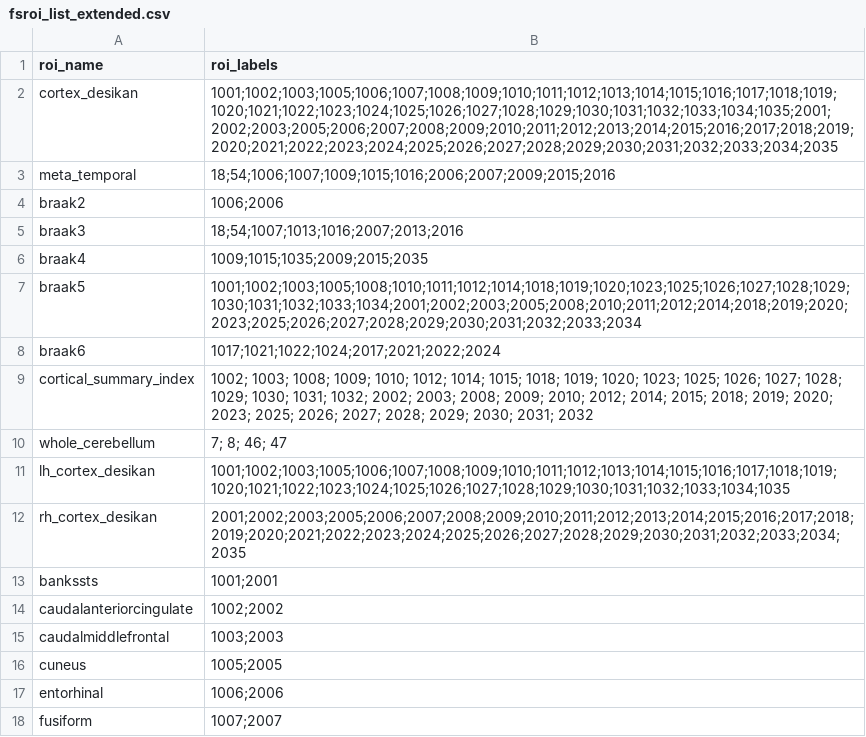
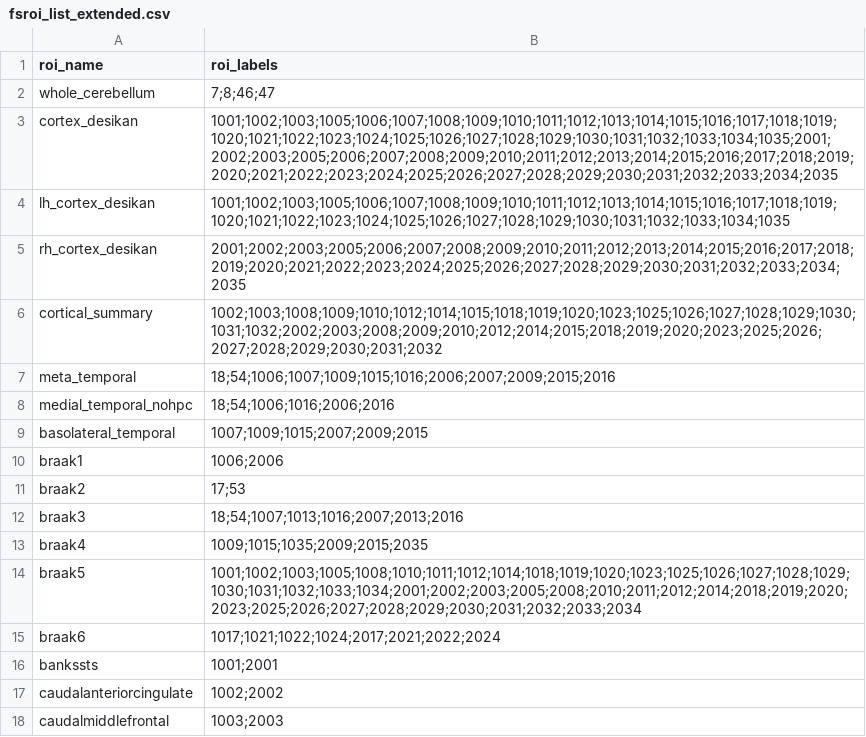
Before and after one commit to dschonhaut/general, a CSV file: nifti/fsroi_list_extended.csv, drawn as a sheet; only a part is shown; the shorter side is filled out with more unchanged rows.

```diff
--- a/nifti/fsroi_list_extended.csv
+++ b/nifti/fsroi_list_extended.csv
@@ -1,5 +1,12 @@
 roi_name,roi_labels
+whole_cerebellum,7;8;46;47
 cortex_desikan,1001;1002;1003;1005;1006;1007;1008;1009;1010;1011;1012;1013;1014;1015;1016;1017;1018;1019;1020;1021;1022;1023;1024;1025;1026;1027;1028;1029;1030;1031;1032;1033;1034;1035;2001;2002;2003;2005;2006;2007;2008;2009;2010;2011;2012;2013;2014;2015;2016;2017;2018;2019;2020;2021;2022;2023;2024;2025;2026;2027;2028;2029;2030;2031;2032;2033;2034;2035
+lh_cortex_desikan,1001;1002;1003;1005;1006;1007;1008;1009;1010;1011;1012;1013;1014;1015;1016;1017;1018;1019;1020;1021;1022;1023;1024;1025;1026;1027;1028;1029;1030;1031;1032;1033;1034;1035
+rh_cortex_desikan,2001;2002;2003;2005;2006;2007;2008;2009;2010;2011;2012;2013;2014;2015;2016;2017;2018;2019;2020;2021;2022;2023;2024;2025;2026;2027;2028;2029;2030;2031;2032;2033;2034;2035
+cortical_summary,1002;1003;1008;1009;1010;1012;1014;1015;1018;1019;1020;1023;1025;1026;1027;1028;1029;1030;1031;1032;2002;2003;2008;2009;2010;2012;2014;2015;2018;2019;2020;2023;2025;2026;2027;2028;2029;2030;2031;2032
 meta_temporal,18;54;1006;1007;1009;1015;1016;2006;2007;2009;2015;2016
-braak2,1006;2006
+medial_temporal_nohpc,18;54;1006;1016;2006;2016
+basolateral_temporal,1007;1009;1015;2007;2009;2015
+braak1,1006;2006
+braak2,17;53
 braak3,18;54;1007;1013;1016;2007;2013;2016
@@ -8,6 +15,2 @@ braak5,1001;1002;1003;1005;1008;1010;1011;1012;1014;1018;1019;1020;1023;1025;102
 braak6,1017;1021;1022;1024;2017;2021;2022;2024
-cortical_summary_index,1002; 1003; 1008; 1009; 1010; 1012; 1014; 1015; 1018; 1019; 1020; 1023; 1025; 1026; 1027; 1028; 1029; 1030; 1031; 1032; 2002; 2003; 2008; 2009; 2010; 2012; 2014; 2015; 2018; 2019; 2020; 2023; 2025; 2026; 2027; 2028; 2029; 2030; 2031; 2032
-whole_cerebellum,7; 8; 46; 47
-lh_cortex_desikan,1001;1002;1003;1005;1006;1007;1008;1009;1010;1011;1012;1013;1014;1015;1016;1017;1018;1019;1020;1021;1022;1023;1024;1025;1026;1027;1028;1029;1030;1031;1032;1033;1034;1035
-rh_cortex_desikan,2001;2002;2003;2005;2006;2007;2008;2009;2010;2011;2012;2013;2014;2015;2016;2017;2018;2019;2020;2021;2022;2023;2024;2025;2026;2027;2028;2029;2030;2031;2032;2033;2034;2035
 bankssts,1001;2001
```
Also changed, not shown: nifti/fsroi_list.csv, 2 other files.
